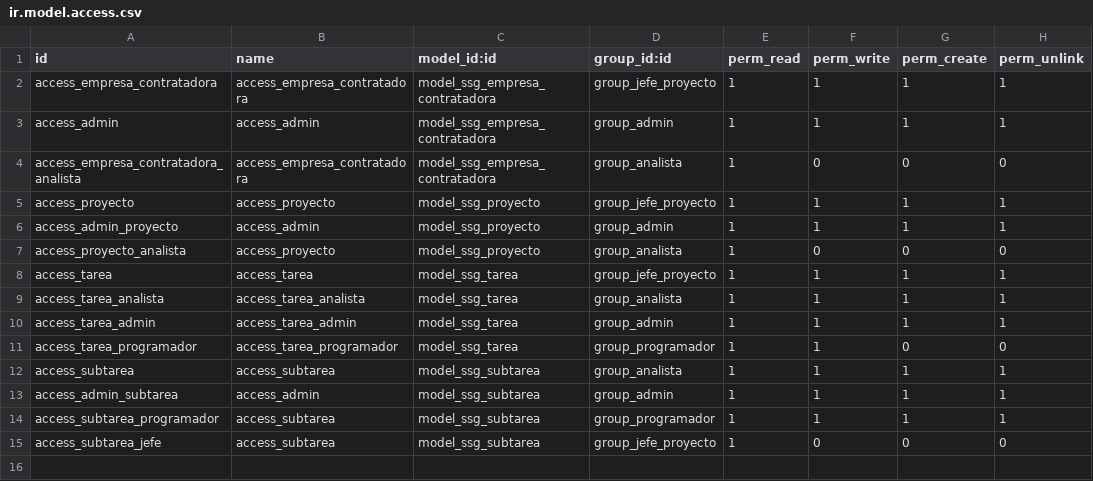
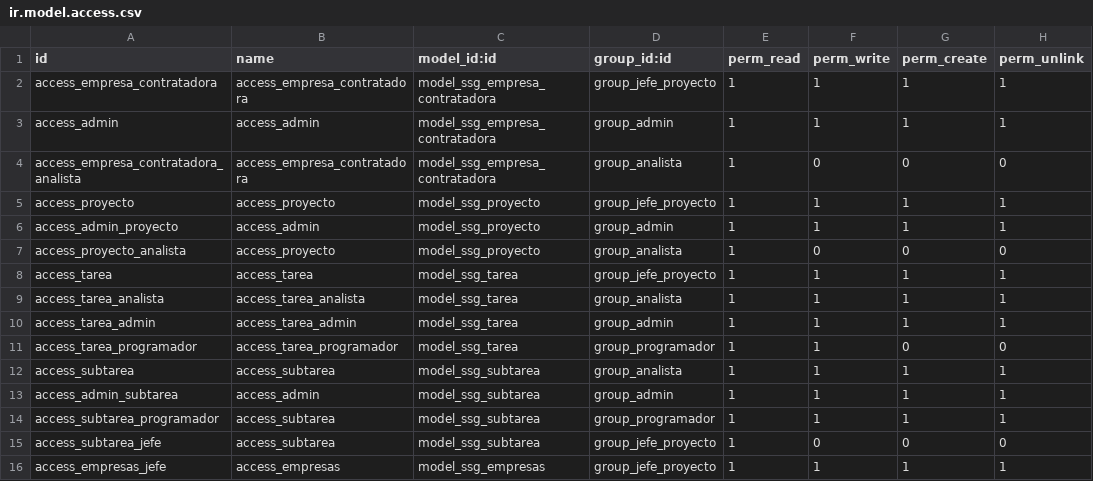
Before and after one commit to DanielMesaGarcia/Entrega-Odoo, a CSV file: extra-addons/ssg/security/ir.model.access.csv, drawn as a sheet; the diff names each change by its address in the sheet, - before the commit and + after, or states it on an @@ line.

```diff
--- a/extra-addons/ssg/security/ir.model.access.csv
+++ b/extra-addons/ssg/security/ir.model.access.csv
+row 16: access_empresas_jefe | access_empresas | model_ssg_empresas | group_jefe_proyecto | 1 | 1 | 1 | 1
```
Also changed, not shown: 3 other files.
